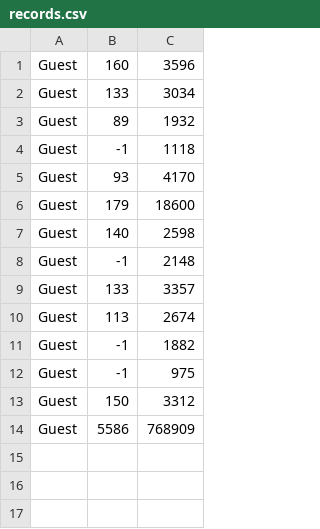
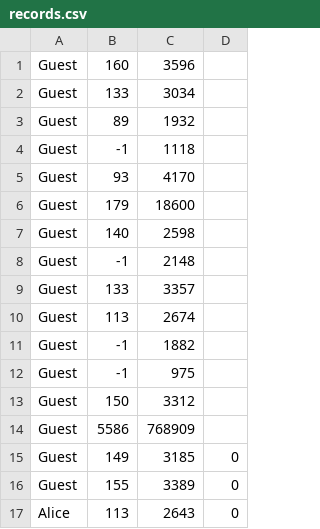
Before and after one commit to masanori-komehana/puzzle_project, a CSV file: RasPi_py_projects/ex2x_mix/records.csv, drawn as a sheet; the diff names each change by its address in the sheet, - before the commit and + after, or states it on an @@ line.

```diff
--- a/RasPi_py_projects/ex2x_mix/records.csv
+++ b/RasPi_py_projects/ex2x_mix/records.csv
+column D, empty
+row 15: Guest | 149 | 3185 | 0
+row 16: Guest | 155 | 3389 | 0
+row 17: Alice | 113 | 2643 | 0
```
Also changed, not shown: RasPi_py_projects/ex21_pyserial/records.csv, 4 other files.
